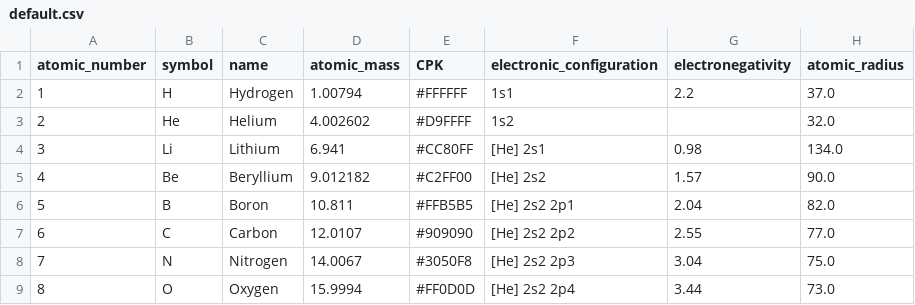
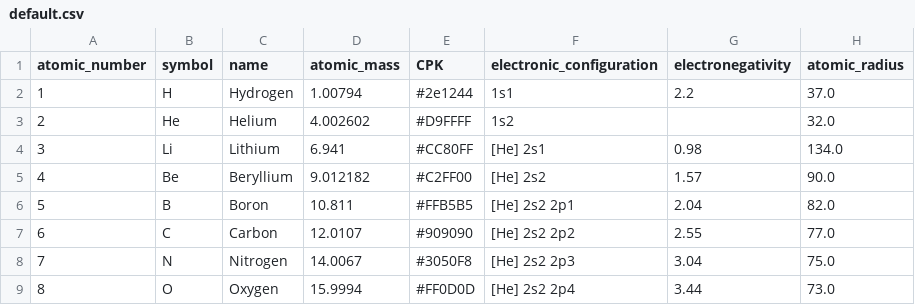
Before and after one commit to MolCrafts/molpy, a CSV file: src/molpy/plot/palettes/default.csv, drawn as a sheet; only a part is shown; the diff names each change by its address in the sheet, - before the commit and + after, or states it on an @@ line.

Commit message:
add plot code

```diff
--- a/src/molpy/plot/palettes/default.csv
+++ b/src/molpy/plot/palettes/default.csv
-E2 (CPK): #FFFFFF
+E2 (CPK): #2e1244
```
Also changed, not shown: 6 other files.
